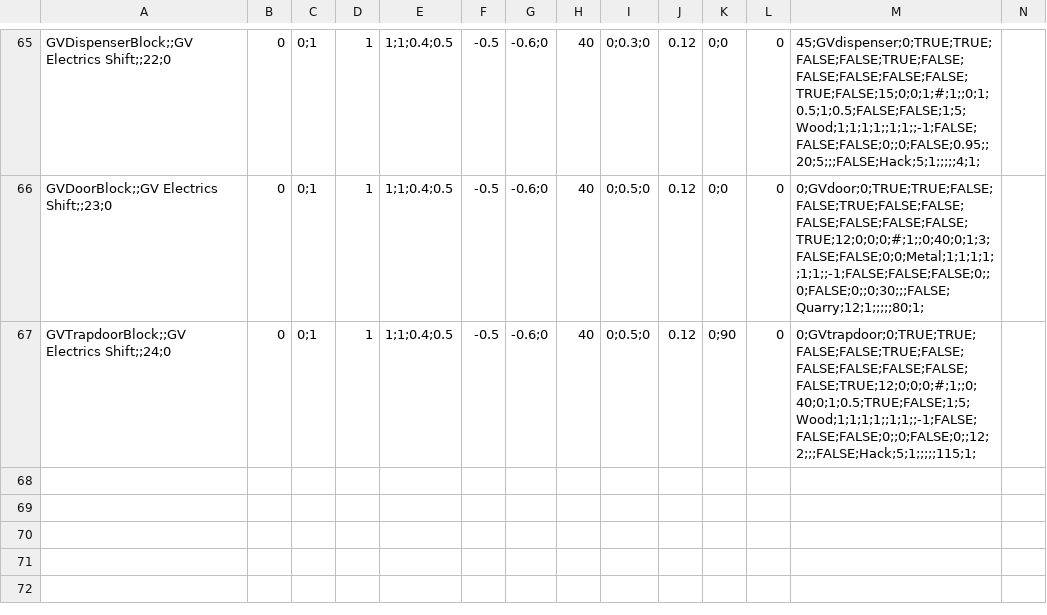
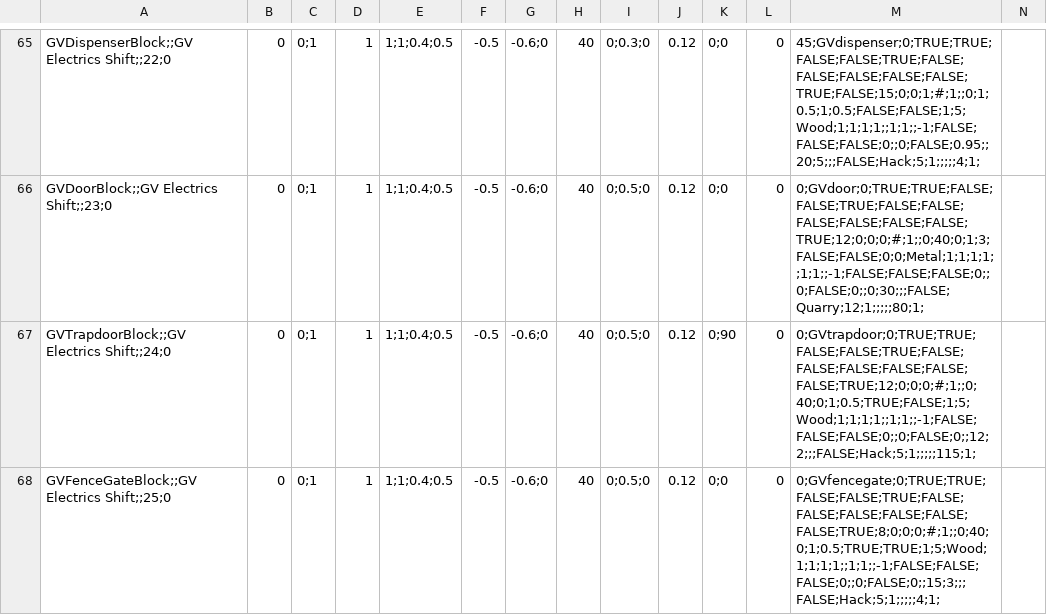
Before and after one commit to XiaofengdiZhu/Gigavolt, a CSV file: Gigavolt/Assets/Gigavolt.csv, drawn as a sheet; only a part is shown, gaps mark what is left out.

```diff
--- a/Gigavolt/Assets/Gigavolt.csv
+++ b/Gigavolt/Assets/Gigavolt.csv
@@ -67 +67,2 @@ GVDoorBlock;;GV Electrics Shift;;23;0,0,0;1, 1, 1;1;0.4;0.5, -0.5, -0.6;0, 40, 0
 GVTrapdoorBlock;;GV Electrics Shift;;24;0,0,0;1, 1, 1;1;0.4;0.5, -0.5, -0.6;0, 40, 0;0.5;0,0.12,0;90, 0, 0;GVtrapdoor;0;TRUE;TRUE;FALSE;FALSE;TRUE;FALSE;FALSE;FALSE;FALSE;FALSE;FALSE;TRUE;12;0;0;0;#;1;;0;40;0;1;0.5;TRUE;FALSE;1;5;Wood;1;1;1;1;;1;1;;-1;FALSE;FALSE;FALSE;0;;0;FALSE;0;;12;2;;;FALSE;Hack;5;1;;;;;115;1;
+GVFenceGateBlock;;GV Electrics Shift;;25;0,0,0;1, 1, 1;1;0.4;0.5, -0.5, -0.6;0, 40, 0;0.5;0,0.12,0;0, 0, 0;GVfencegate;0;TRUE;TRUE;FALSE;FALSE;TRUE;FALSE;FALSE;FALSE;FALSE;FALSE;FALSE;TRUE;8;0;0;0;#;1;;0;40;0;1;0.5;TRUE;TRUE;1;5;Wood;1;1;1;1;;1;1;;-1;FALSE;FALSE;FALSE;0;;0;FALSE;0;;15;3;;;FALSE;Hack;5;1;;;;;4;1;
```
Also changed, not shown: BlockIndexAndDisplayOrder.csv, 7 other files.
